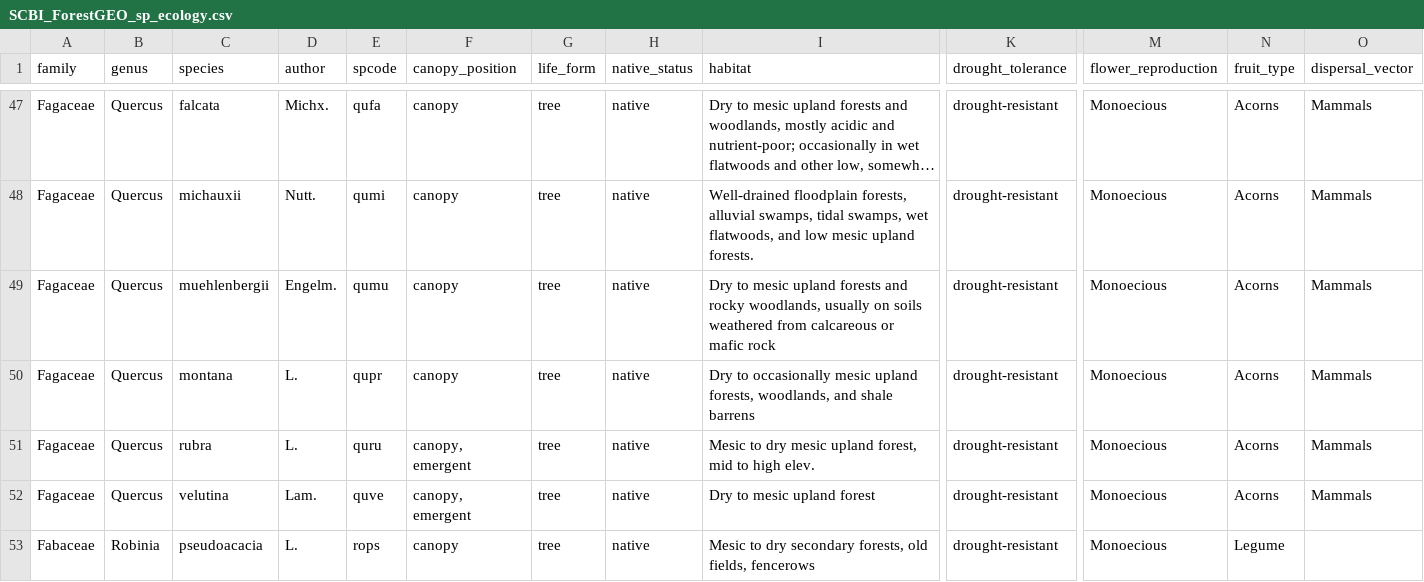
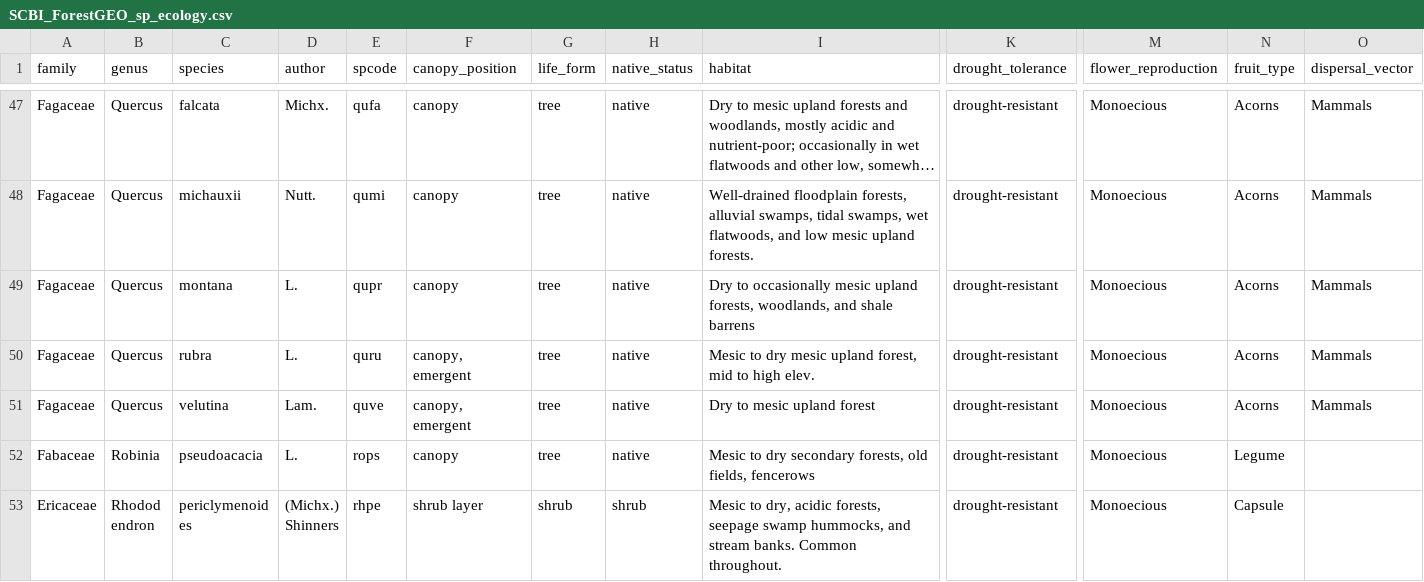
Before and after one commit to SCBI-ForestGEO/SCBI-ForestGEO-Data, a CSV file: species_lists/Tree ecology/SCBI_ForestGEO_sp_ecology.csv, drawn as a sheet; only a part is shown, gaps mark what is left out; the shorter side is filled out with more unchanged rows; long unchanged cells end in …; rows hold the shown columns only; the diff names each change by its address in the sheet, - before the commit and + after, or states it on an @@ line.

Commit message:
delete QUMU (not present in main or seedling census)

```diff
--- a/species_lists/Tree ecology/SCBI_ForestGEO_sp_ecology.csv
+++ b/species_lists/Tree ecology/SCBI_ForestGEO_sp_ecology.csv
-row 49: Fagaceae | Quercus | muehlenbergii | Engelm. | qumu | canopy | tree | native | Dry to mesic upland forests and rocky woodlands, usually on soils weathered from calcareous or mafic rock | drought-resistant | Monoecious | Acorns | Mammals
```
